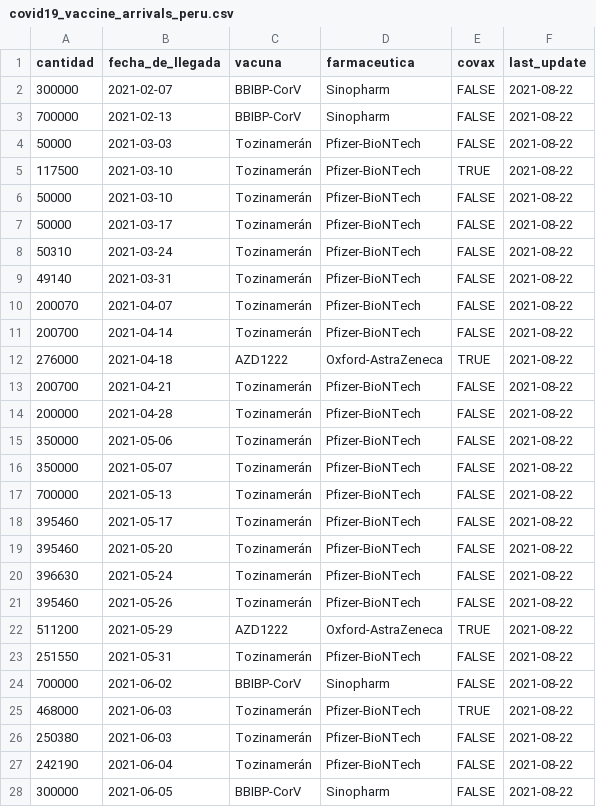
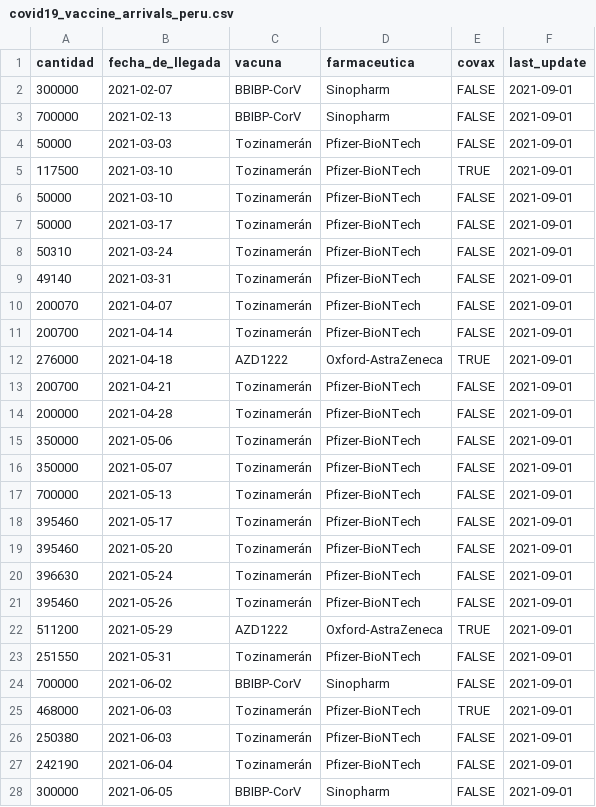
Before and after one commit to jmcastagnetto/covid-19-peru-vacunas, a CSV file: datos/covid19_vaccine_arrivals_peru.csv, drawn as a sheet; only a part is shown; the diff covers the shown part only.

Commit message:
actualizando datos de vacunas que han llegado

```diff
--- a/datos/covid19_vaccine_arrivals_peru.csv
+++ b/datos/covid19_vaccine_arrivals_peru.csv
@@ -1,28 +1,28 @@
 cantidad,fecha_de_llegada,vacuna,farmaceutica,covax,last_update
-300000,2021-02-07,BBIBP-CorV,Sinopharm,FALSE,2021-08-22
-700000,2021-02-13,BBIBP-CorV,Sinopharm,FALSE,2021-08-22
-50000,2021-03-03,Tozinamerán,Pfizer-BioNTech,FALSE,2021-08-22
-117500,2021-03-10,Tozinamerán,Pfizer-BioNTech,TRUE,2021-08-22
-50000,2021-03-10,Tozinamerán,Pfizer-BioNTech,FALSE,2021-08-22
-50000,2021-03-17,Tozinamerán,Pfizer-BioNTech,FALSE,2021-08-22
-50310,2021-03-24,Tozinamerán,Pfizer-BioNTech,FALSE,2021-08-22
-49140,2021-03-31,Tozinamerán,Pfizer-BioNTech,FALSE,2021-08-22
-200070,2021-04-07,Tozinamerán,Pfizer-BioNTech,FALSE,2021-08-22
-200700,2021-04-14,Tozinamerán,Pfizer-BioNTech,FALSE,2021-08-22
-276000,2021-04-18,AZD1222,Oxford-AstraZeneca,TRUE,2021-08-22
-200700,2021-04-21,Tozinamerán,Pfizer-BioNTech,FALSE,2021-08-22
-200000,2021-04-28,Tozinamerán,Pfizer-BioNTech,FALSE,2021-08-22
-350000,2021-05-06,Tozinamerán,Pfizer-BioNTech,FALSE,2021-08-22
-350000,2021-05-07,Tozinamerán,Pfizer-BioNTech,FALSE,2021-08-22
-700000,2021-05-13,Tozinamerán,Pfizer-BioNTech,FALSE,2021-08-22
-395460,2021-05-17,Tozinamerán,Pfizer-BioNTech,FALSE,2021-08-22
-395460,2021-05-20,Tozinamerán,Pfizer-BioNTech,FALSE,2021-08-22
-396630,2021-05-24,Tozinamerán,Pfizer-BioNTech,FALSE,2021-08-22
-395460,2021-05-26,Tozinamerán,Pfizer-BioNTech,FALSE,2021-08-22
-511200,2021-05-29,AZD1222,Oxford-AstraZeneca,TRUE,2021-08-22
-251550,2021-05-31,Tozinamerán,Pfizer-BioNTech,FALSE,2021-08-22
-700000,2021-06-02,BBIBP-CorV,Sinopharm,FALSE,2021-08-22
-468000,2021-06-03,Tozinamerán,Pfizer-BioNTech,TRUE,2021-08-22
-250380,2021-06-03,Tozinamerán,Pfizer-BioNTech,FALSE,2021-08-22
-242190,2021-06-04,Tozinamerán,Pfizer-BioNTech,FALSE,2021-08-22
-300000,2021-06-05,BBIBP-CorV,Sinopharm,FALSE,2021-08-22
+300000,2021-02-07,BBIBP-CorV,Sinopharm,FALSE,2021-09-01
+700000,2021-02-13,BBIBP-CorV,Sinopharm,FALSE,2021-09-01
+50000,2021-03-03,Tozinamerán,Pfizer-BioNTech,FALSE,2021-09-01
+117500,2021-03-10,Tozinamerán,Pfizer-BioNTech,TRUE,2021-09-01
+50000,2021-03-10,Tozinamerán,Pfizer-BioNTech,FALSE,2021-09-01
+50000,2021-03-17,Tozinamerán,Pfizer-BioNTech,FALSE,2021-09-01
+50310,2021-03-24,Tozinamerán,Pfizer-BioNTech,FALSE,2021-09-01
+49140,2021-03-31,Tozinamerán,Pfizer-BioNTech,FALSE,2021-09-01
+200070,2021-04-07,Tozinamerán,Pfizer-BioNTech,FALSE,2021-09-01
+200700,2021-04-14,Tozinamerán,Pfizer-BioNTech,FALSE,2021-09-01
+276000,2021-04-18,AZD1222,Oxford-AstraZeneca,TRUE,2021-09-01
+200700,2021-04-21,Tozinamerán,Pfizer-BioNTech,FALSE,2021-09-01
+200000,2021-04-28,Tozinamerán,Pfizer-BioNTech,FALSE,2021-09-01
+350000,2021-05-06,Tozinamerán,Pfizer-BioNTech,FALSE,2021-09-01
+350000,2021-05-07,Tozinamerán,Pfizer-BioNTech,FALSE,2021-09-01
+700000,2021-05-13,Tozinamerán,Pfizer-BioNTech,FALSE,2021-09-01
+395460,2021-05-17,Tozinamerán,Pfizer-BioNTech,FALSE,2021-09-01
+395460,2021-05-20,Tozinamerán,Pfizer-BioNTech,FALSE,2021-09-01
+396630,2021-05-24,Tozinamerán,Pfizer-BioNTech,FALSE,2021-09-01
+395460,2021-05-26,Tozinamerán,Pfizer-BioNTech,FALSE,2021-09-01
+511200,2021-05-29,AZD1222,Oxford-AstraZeneca,TRUE,2021-09-01
+251550,2021-05-31,Tozinamerán,Pfizer-BioNTech,FALSE,2021-09-01
+700000,2021-06-02,BBIBP-CorV,Sinopharm,FALSE,2021-09-01
+468000,2021-06-03,Tozinamerán,Pfizer-BioNTech,TRUE,2021-09-01
+250380,2021-06-03,Tozinamerán,Pfizer-BioNTech,FALSE,2021-09-01
+242190,2021-06-04,Tozinamerán,Pfizer-BioNTech,FALSE,2021-09-01
+300000,2021-06-05,BBIBP-CorV,Sinopharm,FALSE,2021-09-01
```
Also changed, not shown: 3 added rows and 21 edited cells elsewhere in this file.
